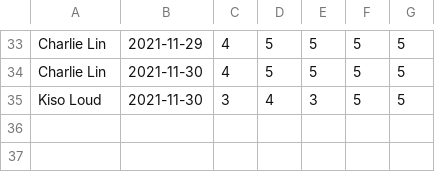
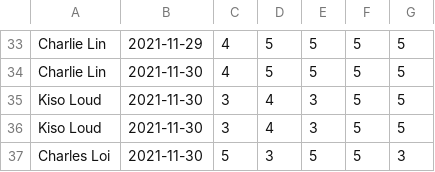
Before and after one commit to clin1234/ATG, a CSV file: db.csv, drawn as a sheet; only a part is shown, gaps mark what is left out.

```diff
--- a/db.csv
+++ b/db.csv
@@ -35 +35,3 @@ Charlie Lin,2021-11-30,4,5,5,5,5
 Kiso Loud,2021-11-30,3,4,3,5,5
+Kiso Loud,2021-11-30,3,4,3,5,5
+Charles Loi,2021-11-30,5,3,5,5,3
```
Also changed, not shown: 3 other files.
